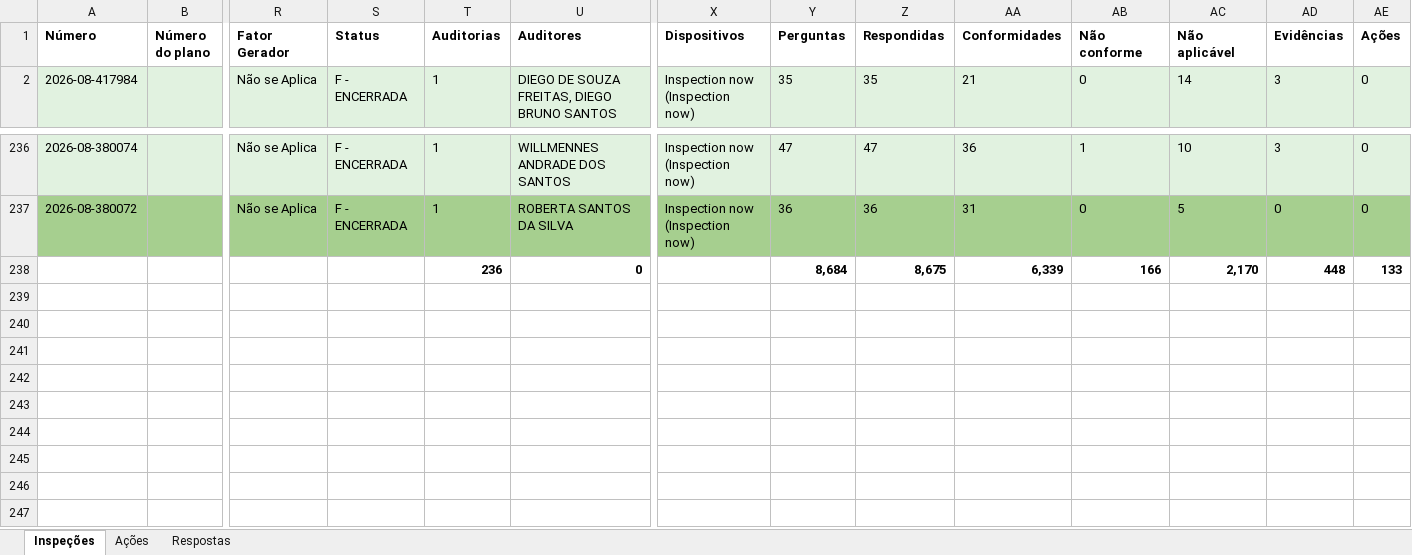
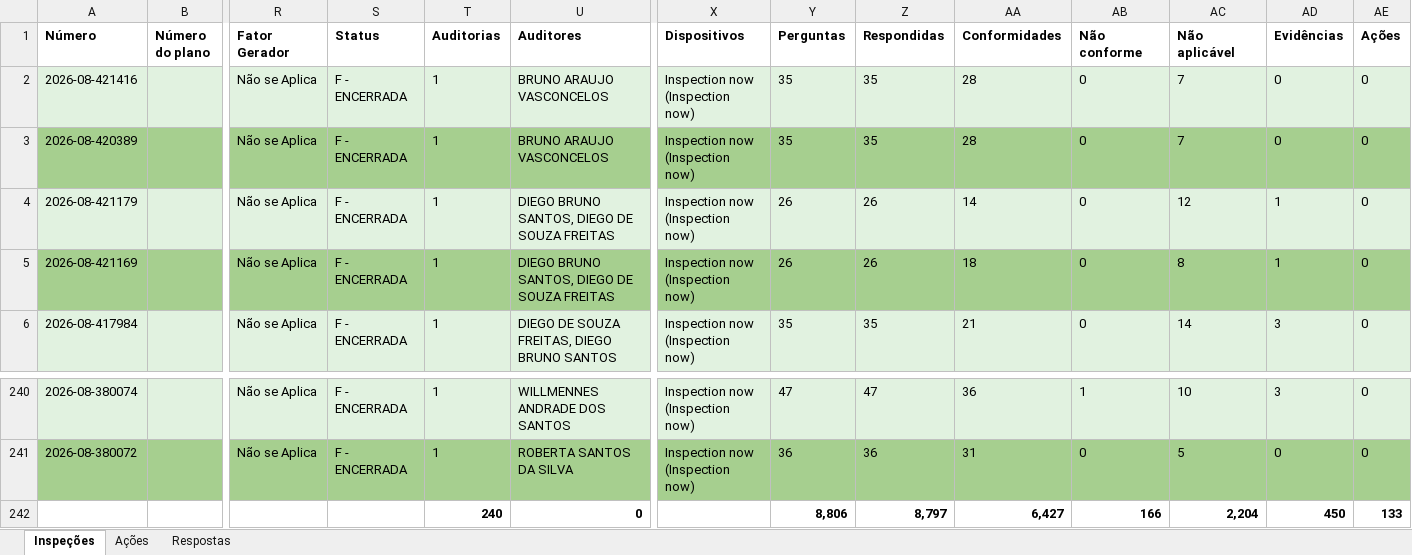
Before and after one commit to AndreFelix-ia/Report---SVIs, an Excel workbook: dados/2026-08.xlsx, sheet Inspeções, drawn as a sheet; only a part is shown, gaps mark what is left out; values as stored, in another font and other column widths than the file's, no borders; addresses are those after the commit; rows hold the shown columns only; the diff names each change by its address in the sheet, - before the commit and + after, or states it on an @@ line.

```diff
--- a/dados/2026-08.xlsx (sheet Inspeções)
+++ b/dados/2026-08.xlsx (sheet Inspeções)
+row 2: 2026-08-421416 |  | Não se Aplica | F - ENCERRADA | 1 | BRUNO ARAUJO VASCONCELOS | Inspection now (Inspection now) | 35 | 35 | 28 | 0 | 7 | 0 | 0
+row 3: 2026-08-420389 |  | Não se Aplica | F - ENCERRADA | 1 | BRUNO ARAUJO VASCONCELOS | Inspection now (Inspection now) | 35 | 35 | 28 | 0 | 7 | 0 | 0
+row 4: 2026-08-421179 |  | Não se Aplica | F - ENCERRADA | 1 | DIEGO BRUNO SANTOS, DIEGO DE SOUZA FREITAS | Inspection now (Inspection now) | 26 | 26 | 14 | 0 | 12 | 1 | 0
+row 5: 2026-08-421169 |  | Não se Aplica | F - ENCERRADA | 1 | DIEGO BRUNO SANTOS, DIEGO DE SOUZA FREITAS | Inspection now (Inspection now) | 26 | 26 | 18 | 0 | 8 | 1 | 0
-T242 (Auditorias): 236
+T242 (Auditorias): 240
-Y242 (Perguntas): 8,684
+Y242 (Perguntas): 8,806
-Z242 (Respondidas): 8,675
+Z242 (Respondidas): 8,797
-AA242 (Conformidades): 6,339
+AA242 (Conformidades): 6,427
-AC242 (Não aplicável): 2,170
+AC242 (Não aplicável): 2,204
-AD242 (Evidências): 448
+AD242 (Evidências): 450
```
Also changed, not shown: sheet Respostas, formulas that keep their value.
